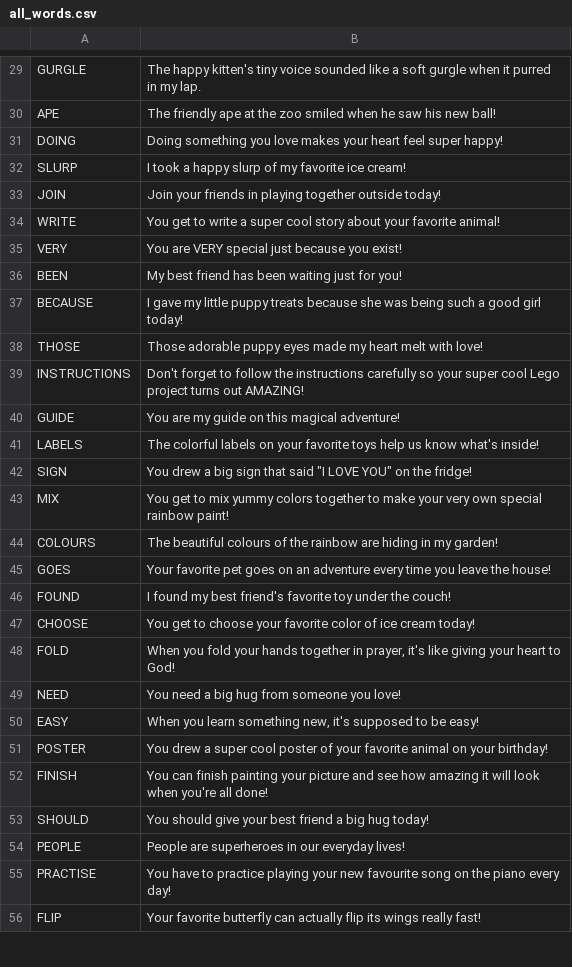
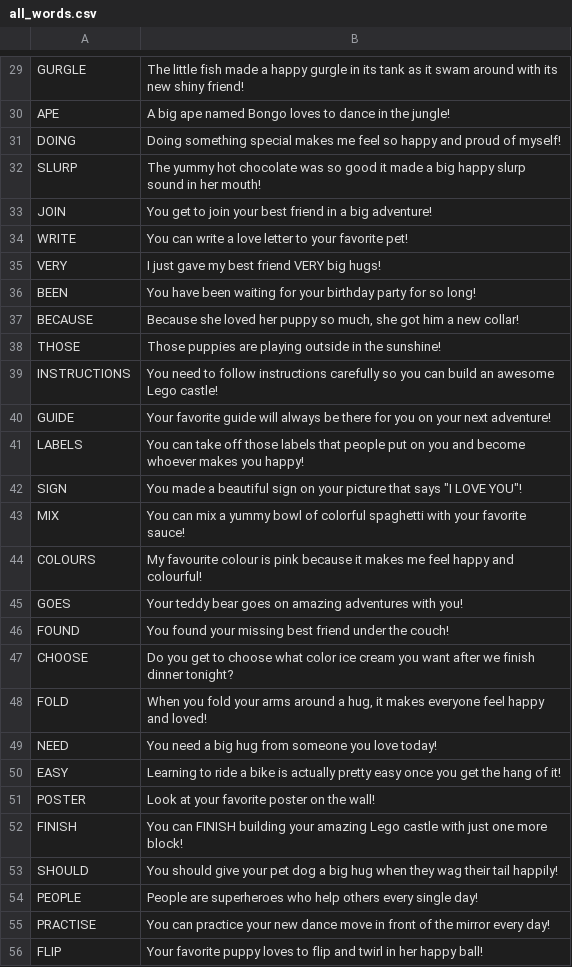
Before and after one commit to me-pattern-ist/spell-fun, a CSV file: assets/all_words.csv, drawn as a sheet; only a part is shown, gaps mark what is left out; the diff covers the shown part only; the diff names each change by its address in the sheet, - before the commit and + after, or states it on an @@ line.

```diff
--- a/assets/all_words.csv
+++ b/assets/all_words.csv
-B29: The happy kitten's tiny voice sounded like a soft gurgle when it purred in my lap.
+B29: The little fish made a happy gurgle in its tank as it swam around with its new shiny friend!
-B30: The friendly ape at the zoo smiled when he saw his new ball!
+B30: A big ape named Bongo loves to dance in the jungle!
-B31: Doing something you love makes your heart feel super happy!
+B31: Doing something special makes me feel so happy and proud of myself!
-B32: I took a happy slurp of my favorite ice cream!
+B32: The yummy hot chocolate was so good it made a big happy slurp sound in her mouth!
-B33: Join your friends in playing together outside today!
+B33: You get to join your best friend in a big adventure!
-B34: You get to write a super cool story about your favorite animal!
+B34: You can write a love letter to your favorite pet!
-B35: You are VERY special just because you exist!
+B35: I just gave my best friend VERY big hugs!
-B36: My best friend has been waiting just for you!
+B36: You have been waiting for your birthday party for so long!
-B37: I gave my little puppy treats because she was being such a good girl today!
+B37: Because she loved her puppy so much, she got him a new collar!
-B38: Those adorable puppy eyes made my heart melt with love!
+B38: Those puppies are playing outside in the sunshine!
-B39: Don't forget to follow the instructions carefully so your super cool Lego project turns out AMAZING!
+B39: You need to follow instructions carefully so you can build an awesome Lego castle!
-B40: You are my guide on this magical adventure!
+B40: Your favorite guide will always be there for you on your next adventure!
-B41: The colorful labels on your favorite toys help us know what's inside!
+B41: You can take off those labels that people put on you and become whoever makes you happy!
-B42: You drew a big sign that said "I LOVE YOU" on the fridge!
+B42: You made a beautiful sign on your picture that says "I LOVE YOU"!
-B43: You get to mix yummy colors together to make your very own special rainbow paint!
+B43: You can mix a yummy bowl of colorful spaghetti with your favorite sauce!
-B44: The beautiful colours of the rainbow are hiding in my garden!
+B44: My favourite colour is pink because it makes me feel happy and colourful!
-B45: Your favorite pet goes on an adventure every time you leave the house!
+B45: Your teddy bear goes on amazing adventures with you!
-B46: I found my best friend's favorite toy under the…
+B46: You found your missing best friend under the…
-B47: You get to choose your favorite color of ice cream today!
+B47: Do you get to choose what color ice cream you want after we finish dinner tonight?
-B48: …fold your hands together in prayer, it's like giving your heart to God!
+B48: …fold your arms around a hug, it makes everyone feel happy and loved!
-B49: You need a big hug from someone you love!
+B49: You need a big hug from someone you love today!
-B50: When you learn something new, it's supposed to be easy!
+B50: Learning to ride a bike is actually pretty easy once you get the hang of it!
-B51: You drew a super cool poster of your favorite animal on your birthday!
+B51: Look at your favorite poster on the wall!
-B52: You can finish painting your picture and see how amazing it will look when you're all done!
+B52: You can FINISH building your amazing Lego castle with just one more block!
-B53: …give your best friend a big hug today!
+B53: …give your pet dog a big hug when they wag their tail happily!
-B54: …are superheroes in our everyday lives!
+B54: …are superheroes who help others every single day!
-B55: You have to practice playing your new favourite song on the piano every day!
+B55: You can practice your new dance move in front of the mirror every day!
-B56: Your favorite butterfly can actually flip its wings really fast!
+B56: Your favorite puppy loves to flip and twirl in her happy ball!
```
Also changed, not shown: 82 edited cells elsewhere in this file, 3 other files.
